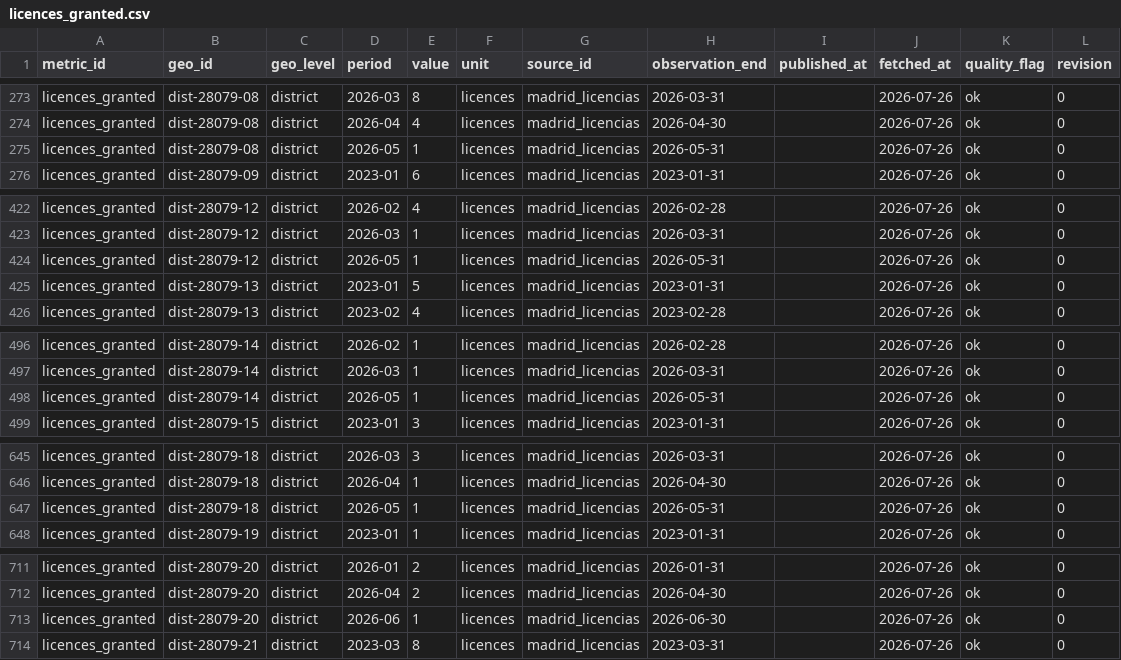
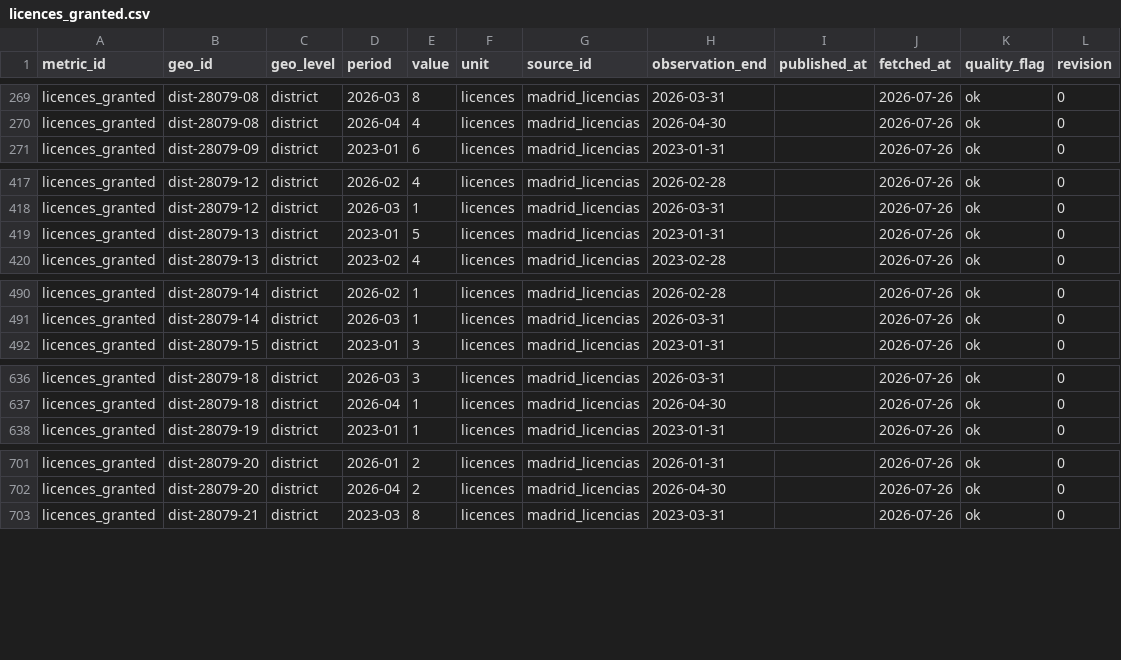
Before and after one commit to adityabandi/citysignal, a CSV file: data/history/madrid_licencias/licences_granted.csv, drawn as a sheet; only a part is shown, gaps mark what is left out; the diff covers the shown part only; the diff names each change by its address in the sheet, - before the commit and + after, or states it on an @@ line.

```diff
--- a/data/history/madrid_licencias/licences_granted.csv
+++ b/data/history/madrid_licencias/licences_granted.csv
-row 275: licences_granted | dist-28079-08 | district | 2026-05 | 1 | licences | madrid_licencias | 2026-05-31 |  | 2026-07-26 | ok | 0
-row 424: licences_granted | dist-28079-12 | district | 2026-05 | 1 | licences | madrid_licencias | 2026-05-31 |  | 2026-07-26 | ok | 0
-row 498: licences_granted | dist-28079-14 | district | 2026-05 | 1 | licences | madrid_licencias | 2026-05-31 |  | 2026-07-26 | ok | 0
-row 647: licences_granted | dist-28079-18 | district | 2026-05 | 1 | licences | madrid_licencias | 2026-05-31 |  | 2026-07-26 | ok | 0
-row 713: licences_granted | dist-28079-20 | district | 2026-06 | 1 | licences | madrid_licencias | 2026-06-30 |  | 2026-07-26 | ok | 0
```
Also changed, not shown: 7 removed rows elsewhere in this file, data/history/indeed/job_postings_index.csv, 23 other files.
